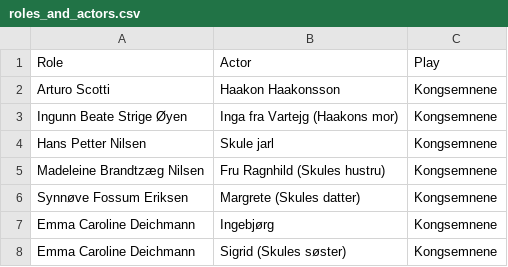
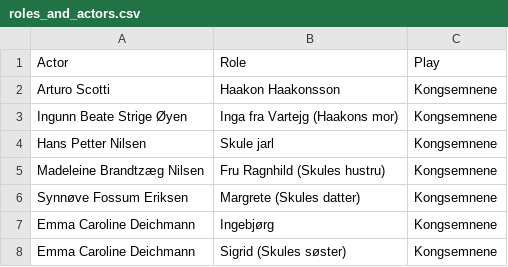
Before and after one commit to JHJORE/DatabaseProject, a CSV file: cvs_data/roles_and_actors.csv, drawn as a sheet; only a part is shown.

Commit message:
minor fix to roles_and_actors file

```diff
--- a/cvs_data/roles_and_actors.csv
+++ b/cvs_data/roles_and_actors.csv
@@ -1,2 +1,2 @@
-Role,Actor,Play
+Actor,Role,Play
 Arturo Scotti,Haakon Haakonsson,Kongsemnene
```
